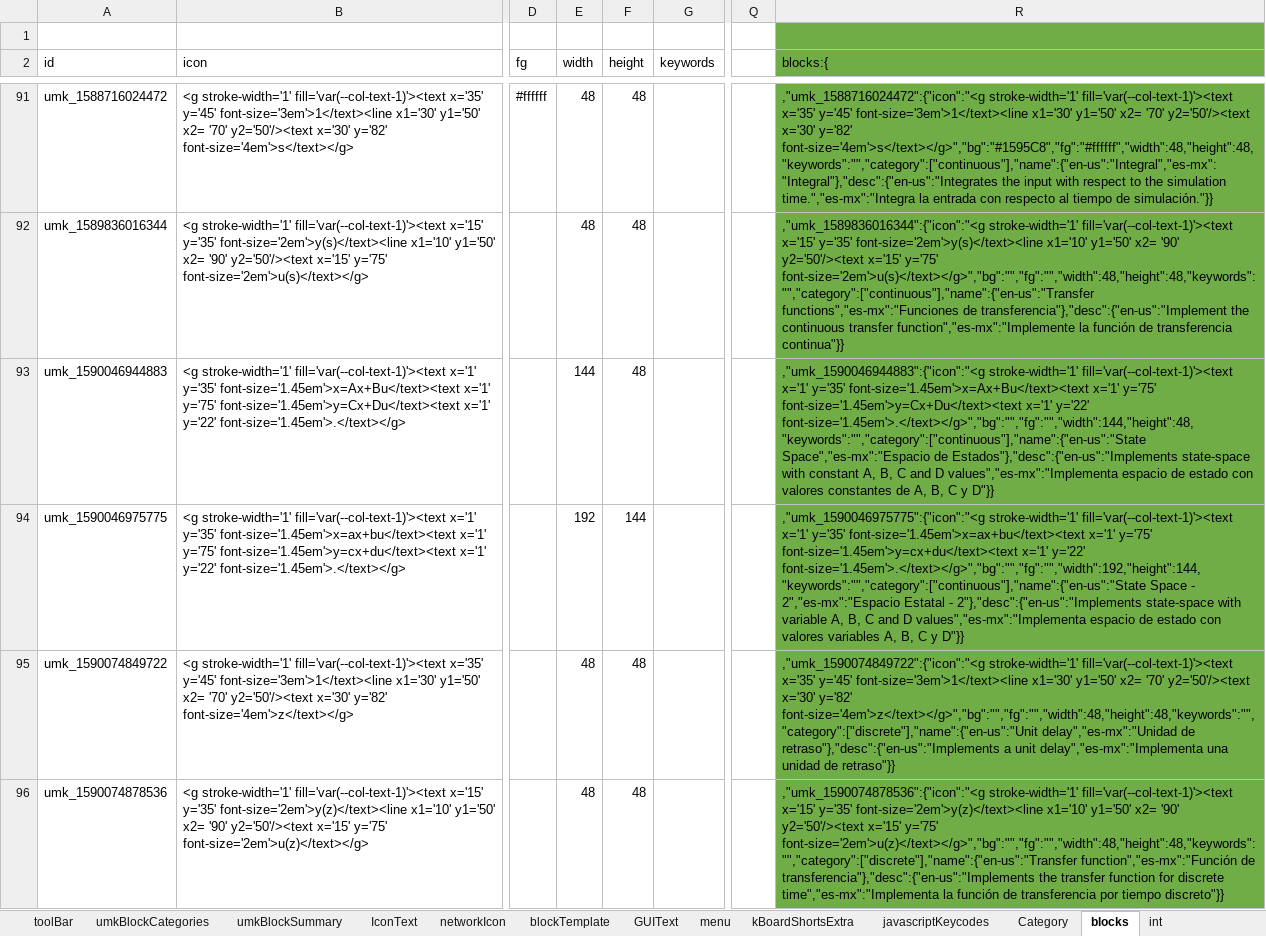
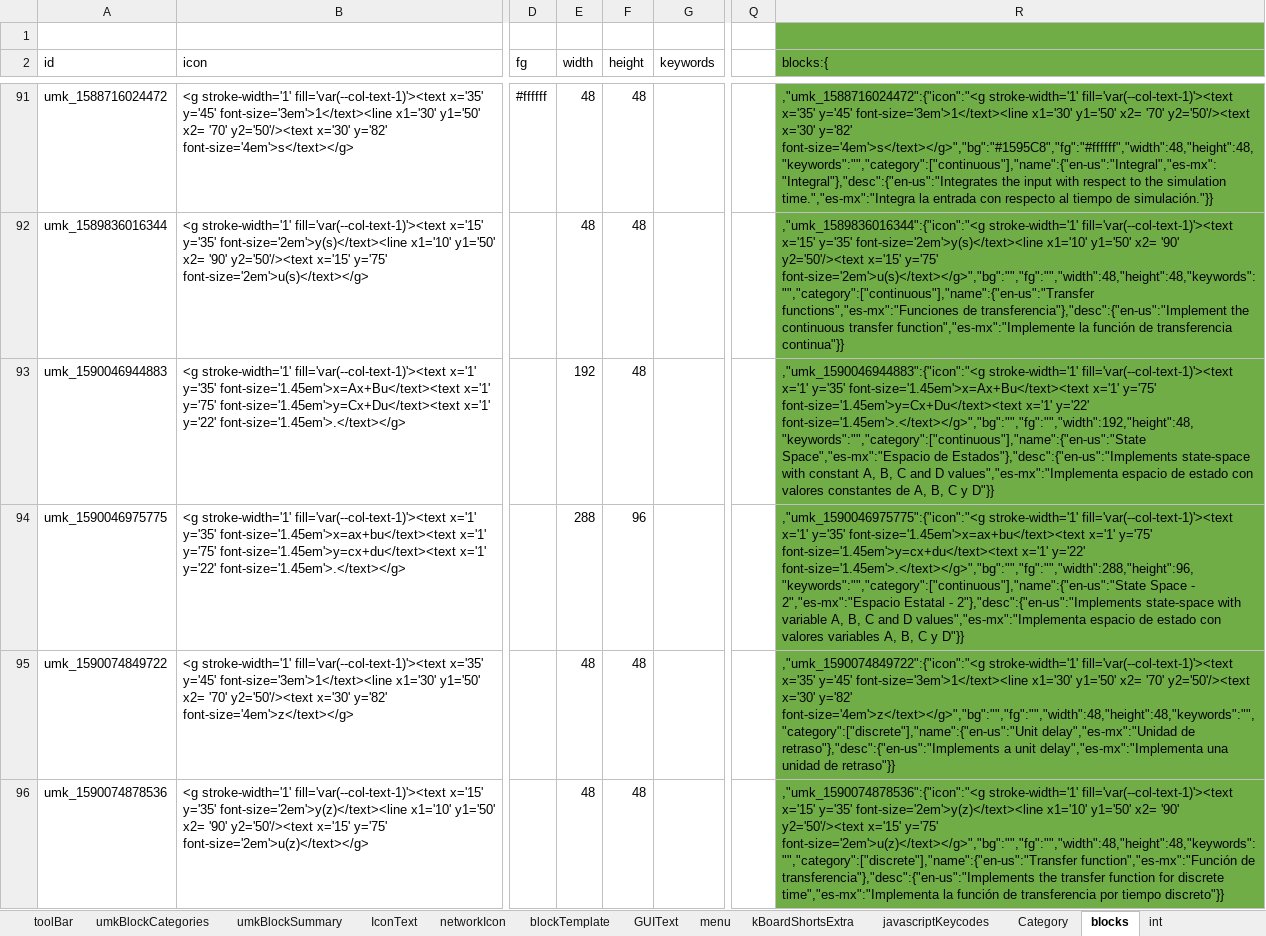
Before and after one commit to skgadi/umk, an Excel workbook: Generators/json.xlsm, sheet blocks, drawn as a sheet; only a part is shown, gaps mark what is left out; values as stored, in another font and other column widths than the file's, no borders; charts and pictures and conditional formats not drawn; the diff names each change by its address in the sheet, - before the commit and + after, or states it on an @@ line.

```diff
--- a/Generators/json.xlsm (sheet blocks)
+++ b/Generators/json.xlsm (sheet blocks)
-E93 (width): 144
+E93 (width): 192
-R93 (blocks:{): …x='1' y='22' font-size='1.45em'>.</text></g>","bg":"","fg":"","width":144,"height":48,"keywords":"","category":["continuous"],"name":{"en-us":"State Space","es-mx":"Espacio de…
+R93 (blocks:{): …x='1' y='22' font-size='1.45em'>.</text></g>","bg":"","fg":"","width":192,"height":48,"keywords":"","category":["continuous"],"name":{"en-us":"State Space","es-mx":"Espacio de…
-E94 (width): 192
+E94 (width): 288
-F94 (height): 144
+F94 (height): 96
-R94 (blocks:{): …x='1' y='22' font-size='1.45em'>.</text></g>","bg":"","fg":"","width":192,"height":144,"keywords":"","category":["continuous"],"name":{"en-us":"State Space -…
+R94 (blocks:{): …x='1' y='22' font-size='1.45em'>.</text></g>","bg":"","fg":"","width":288,"height":96,"keywords":"","category":["continuous"],"name":{"en-us":"State Space -…
```
Also changed, not shown: 9 other files.
